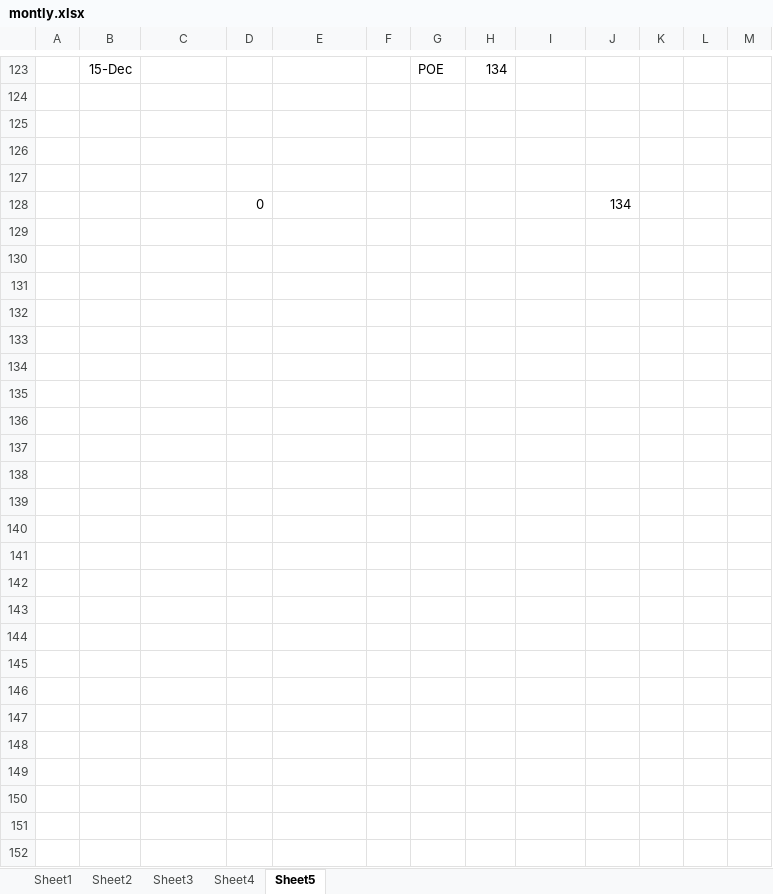
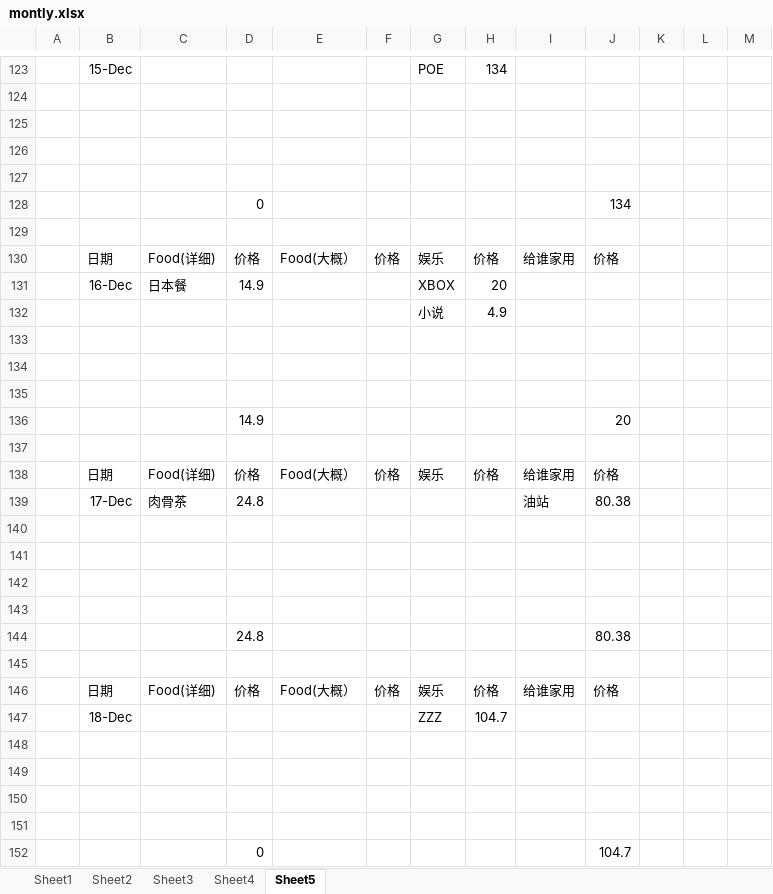
Before and after one commit to KarsengYapPrivate/NoteBook, an Excel workbook: montly.xlsx, sheet Sheet5, drawn as a sheet; only a part is shown, gaps mark what is left out; values as stored, in another font and other column widths than the file's, no borders; the diff names each change by its address in the sheet, - before the commit and + after, or states it on an @@ line.

Commit message:
12/18

```diff
--- a/montly.xlsx (sheet Sheet5)
+++ b/montly.xlsx (sheet Sheet5)
+row 129: (empty)
+row 130:  | 日期 | Food(详细) | 价格 | Food(大概） | 价格 | 娱乐 | 价格 | 给谁家用 | 价格
+row 131:  | 16-Dec | 日本餐 | 14.9 |  |  | XBOX | 20
+row 132:  |  |  |  |  |  | 小说 | 4.9
+row 133: (empty)
+row 134: (empty)
+row 135: (empty)
+row 136:  |  |  | 14.9 |  |  |  |  |  | 20
+row 137: (empty)
+row 138:  | 日期 | Food(详细) | 价格 | Food(大概） | 价格 | 娱乐 | 价格 | 给谁家用 | 价格
+row 139:  | 17-Dec | 肉骨茶 | 24.8 |  |  |  |  | 油站 | 80.38
+row 140: (empty)
+row 141: (empty)
+row 142: (empty)
+row 143: (empty)
+row 144:  |  |  | 24.8 |  |  |  |  |  | 80.38
+row 145: (empty)
+row 146:  | 日期 | Food(详细) | 价格 | Food(大概） | 价格 | 娱乐 | 价格 | 给谁家用 | 价格
+row 147:  | 18-Dec |  |  |  |  | ZZZ | 104.7
+row 148: (empty)
+row 149: (empty)
+row 150: (empty)
+row 151: (empty)
+row 152:  |  |  | 0 |  |  |  |  |  | 104.7
```
